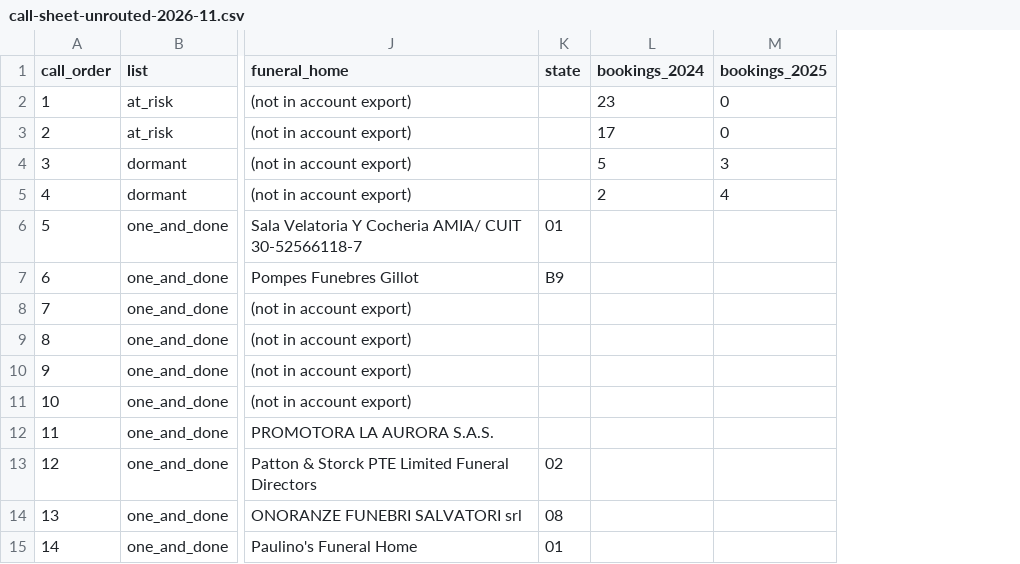
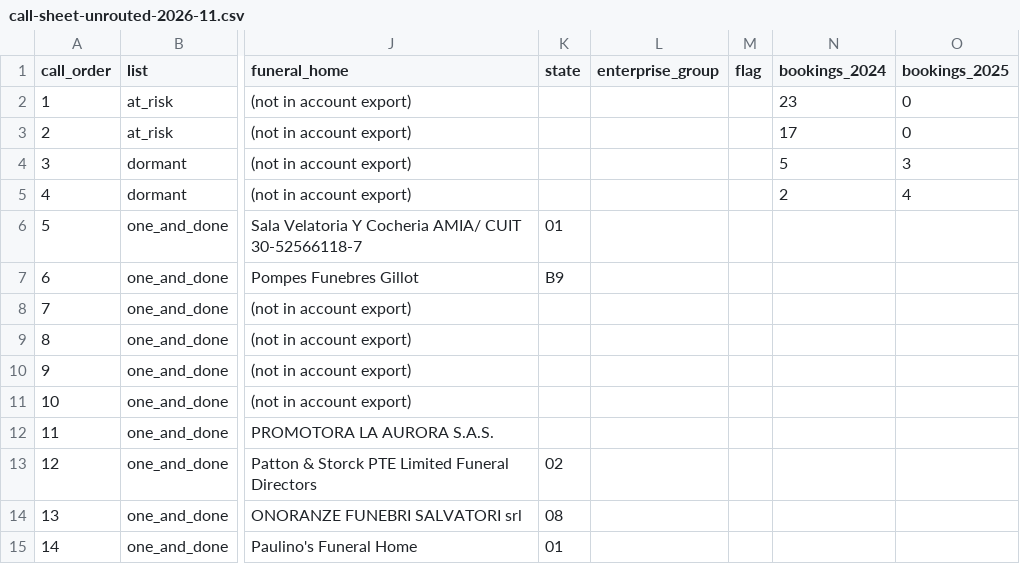
Before and after one commit to ethan1461/CSI-Side-Projects, a CSV file: data/derived/call-sheet-unrouted-2026-11.csv, drawn as a sheet; only a part is shown, gaps mark what is left out; the diff names each change by its address in the sheet, - before the commit and + after, or states it on an @@ line.

```diff
--- a/data/derived/call-sheet-unrouted-2026-11.csv
+++ b/data/derived/call-sheet-unrouted-2026-11.csv
+column L (enterprise_group), empty
+column M (flag), empty
```
Also changed, not shown: 15 other files.
